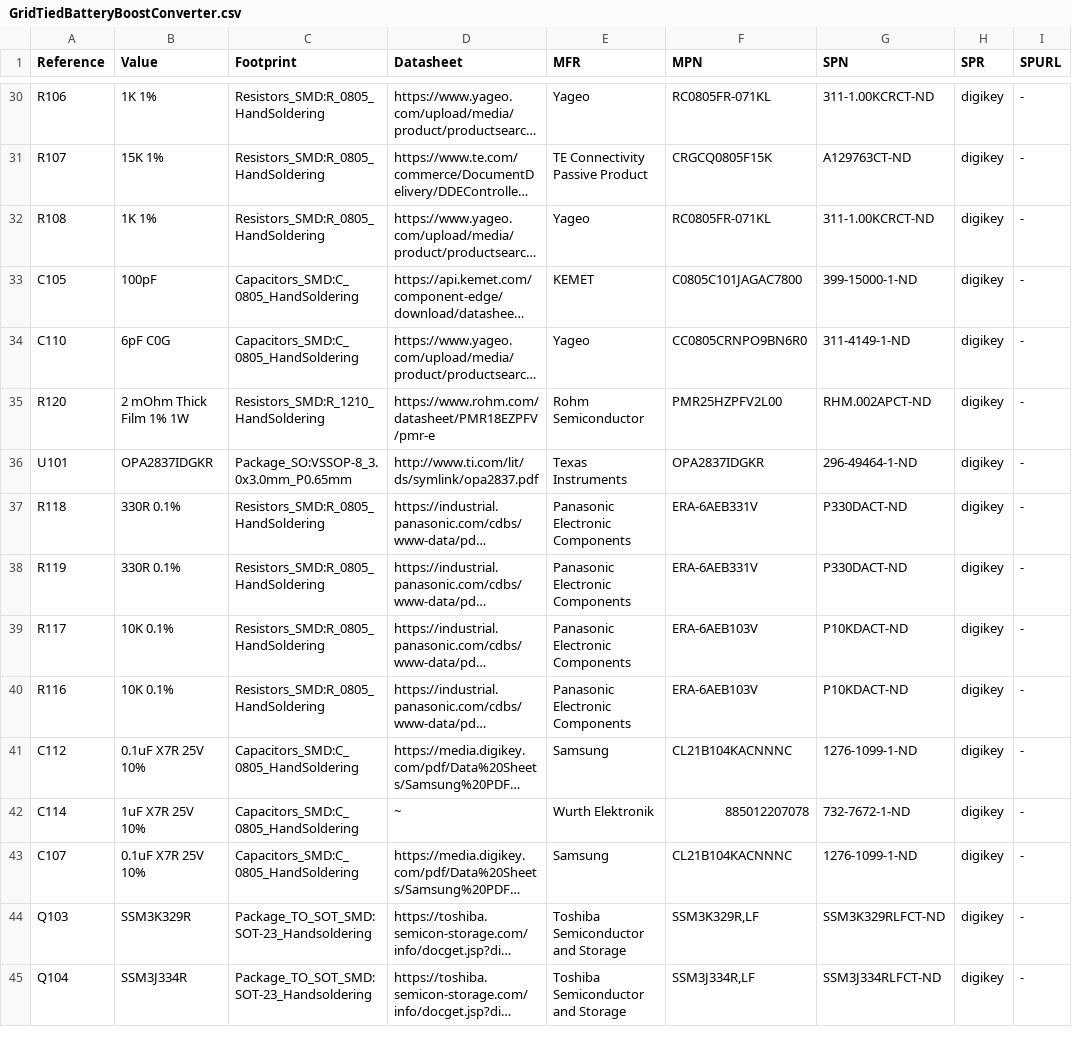
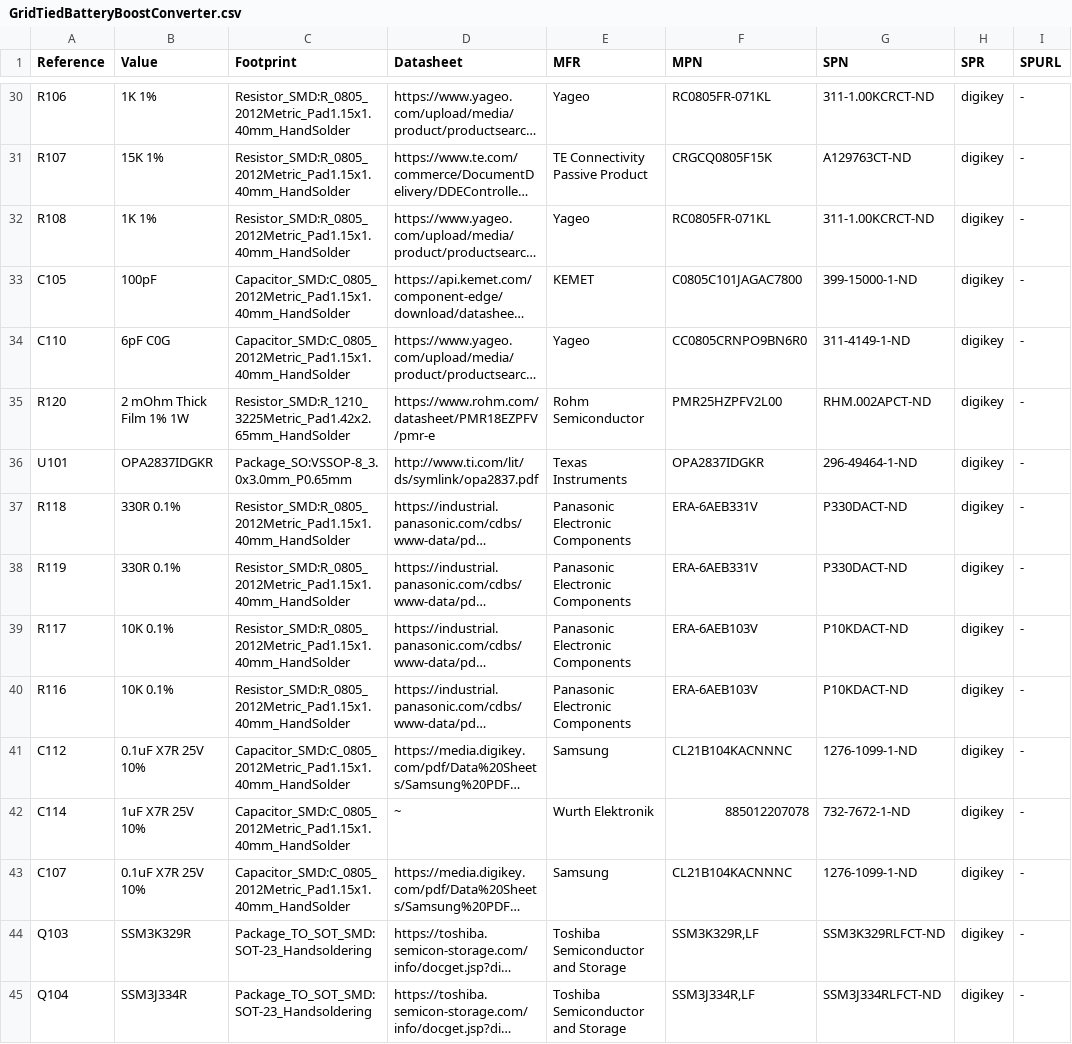
Before and after one commit to djwlynch/GridTiedBatteryBoostConverter, a CSV file: GridTiedBatteryBoostConverter.csv, drawn as a sheet; only a part is shown, gaps mark what is left out; long unchanged cells end in …; the diff covers the shown part only; the diff names each change by its address in the sheet, - before the commit and + after, or states it on an @@ line.

Commit message:
Found that my local updates of Kicad footprint librarys, had changed the names of resistor and capacitor footprints, so I updated all these footprint names.  Added circuit to measure the Vin via pin 28 of the Teensy-LC, This will allow the battery system to shut down if the battery voltage gets too low.

```diff
--- a/GridTiedBatteryBoostConverter.csv
+++ b/GridTiedBatteryBoostConverter.csv
-C30:C32 (Footprint): Resistors_SMD:R_0805_HandSoldering
+C30:C32 (Footprint): Resistor_SMD:R_0805_2012Metric_Pad1.15x1.40mm_HandSolder
-C33:C34 (Footprint): Capacitors_SMD:C_0805_HandSoldering
+C33:C34 (Footprint): Capacitor_SMD:C_0805_2012Metric_Pad1.15x1.40mm_HandSolder
-C35 (Footprint): Resistors_SMD:R_1210_HandSoldering
+C35 (Footprint): Resistor_SMD:R_1210_3225Metric_Pad1.42x2.65mm_HandSolder
-C37:C40 (Footprint): Resistors_SMD:R_0805_HandSoldering
+C37:C40 (Footprint): Resistor_SMD:R_0805_2012Metric_Pad1.15x1.40mm_HandSolder
-C41:C43 (Footprint): Capacitors_SMD:C_0805_HandSoldering
+C41:C43 (Footprint): Capacitor_SMD:C_0805_2012Metric_Pad1.15x1.40mm_HandSolder
```
Also changed, not shown: 3 added rows and 76 edited cells elsewhere in this file, BomsAway_GridTiedBatteryBoostConverter.csv, 13 other files.
